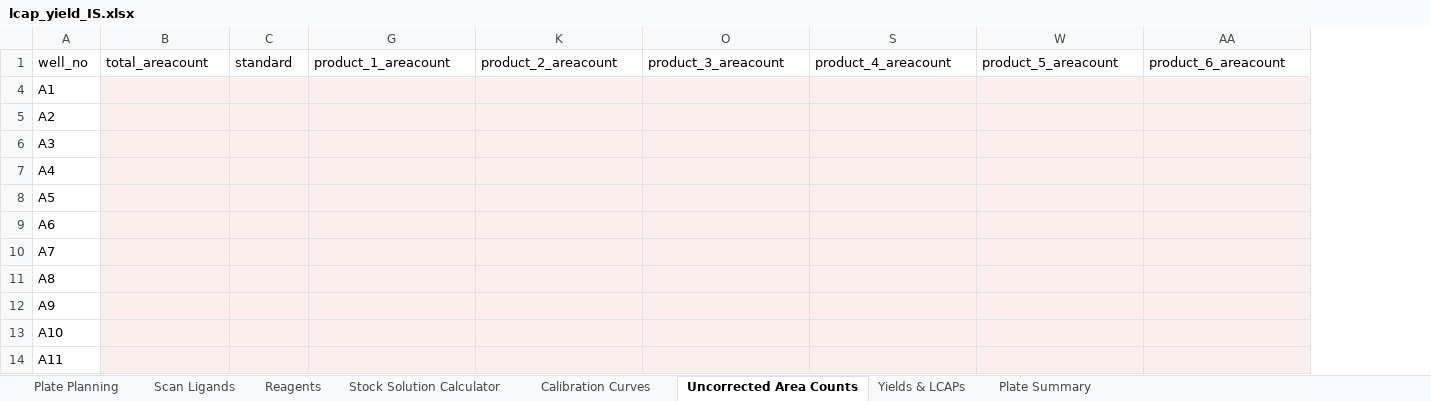
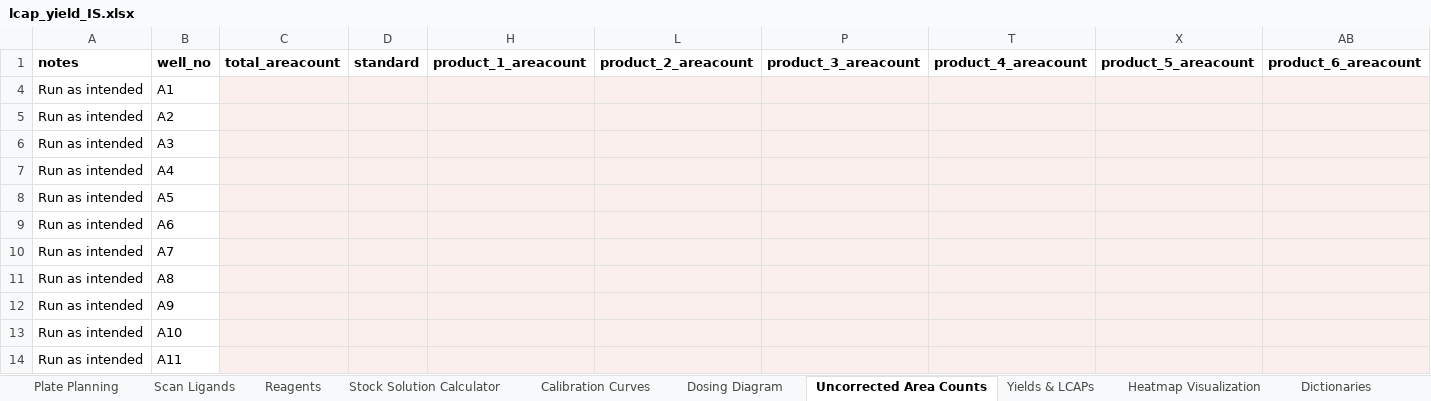
Before and after one commit to jtheligand/HTE-Templates, an Excel workbook: 96-well-plates/lcap_yield_IS.xlsx, sheet Uncorrected Area Counts, drawn as a sheet; only a part is shown; values as stored, in another font and other column widths than the file's, no borders; addresses are those after the commit; the diff covers the shown part only; the diff names each change by its address in the sheet, - before the commit and + after, or states it on an @@ line.

Commit message:
added heatmap and dosing diagrams to 96 well plates

```diff
--- a/96-well-plates/lcap_yield_IS.xlsx (sheet Uncorrected Area Counts)
+++ b/96-well-plates/lcap_yield_IS.xlsx (sheet Uncorrected Area Counts)
+sheet tab: Dosing Diagram
+sheet tab: Heatmap Visualization
@@ sheet tab unhidden: Dictionaries @@
+column A, rows 1-14: notes | Run as intended | Run as intended | Run as intended | Run as intended | Run as intended | Run as intended | Run as intended | Run as intended | Run as intended | Run as intended | Run as intended
-B1:D1 bold: off
+B1:D1 bold: on
-H1 bold: off
+H1 bold: on
-L1 bold: off
+L1 bold: on
-P1 bold: off
+P1 bold: on
-T1 bold: off
+T1 bold: on
-X1 bold: off
+X1 bold: on
-AB1 bold: off
+AB1 bold: on
```
Also changed, not shown: cell formats elsewhere in this sheet, sheet Reagents, sheet Plate Summary, sheet Plate Planning, sheet Calibration Curves, formulas that keep their value, charts or pictures, 96-well-plates/ee_noIS.xlsx, 96-well-plates/lcap_yield_IS_notpreplated.xlsx.
